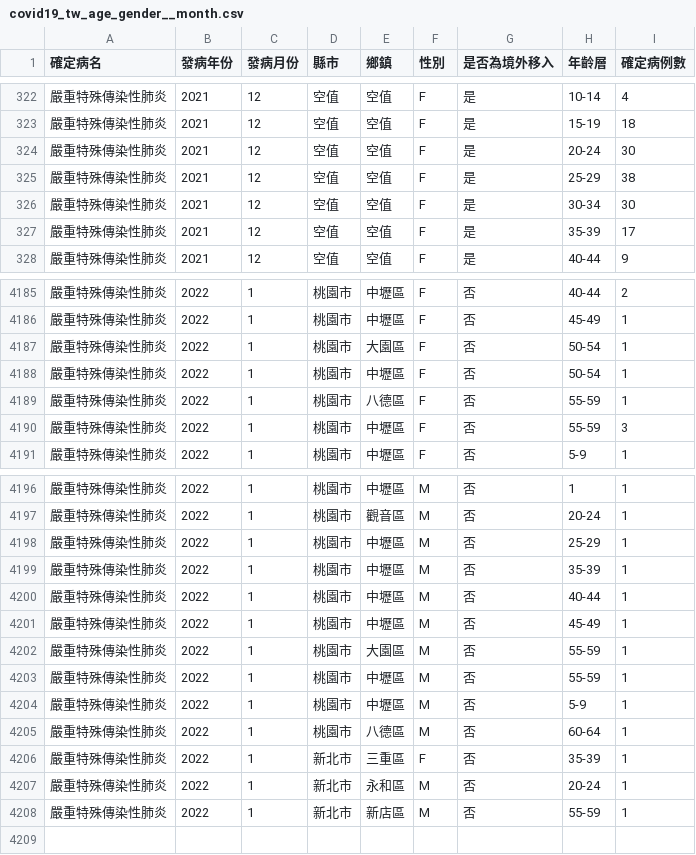
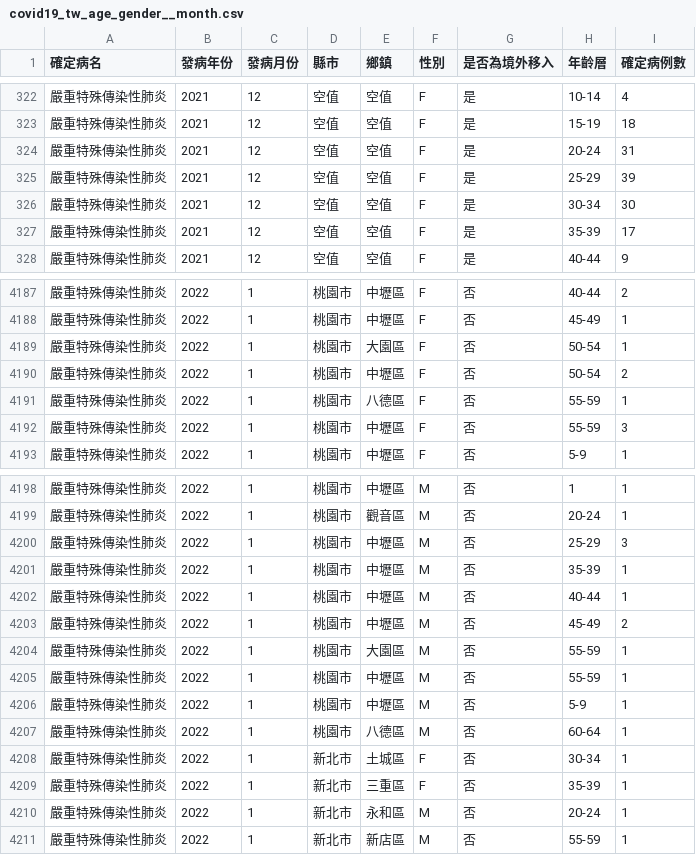
Before and after one commit to jf0510/nidss.cdc.gov.tw, a CSV file: data/covid19_tw_age_gender__month.csv, drawn as a sheet; only a part is shown, gaps mark what is left out; the diff covers the shown part only.

```diff
--- a/data/covid19_tw_age_gender__month.csv
+++ b/data/covid19_tw_age_gender__month.csv
@@ -323,4 +323,4 @@
 嚴重特殊傳染性肺炎,2021,12,空值,空值,F,是,15-19,18
-嚴重特殊傳染性肺炎,2021,12,空值,空值,F,是,20-24,30
-嚴重特殊傳染性肺炎,2021,12,空值,空值,F,是,25-29,38
+嚴重特殊傳染性肺炎,2021,12,空值,空值,F,是,20-24,31
+嚴重特殊傳染性肺炎,2021,12,空值,空值,F,是,25-29,39
 嚴重特殊傳染性肺炎,2021,12,空值,空值,F,是,30-34,30
@@ -4187,3 +4189,3 @@
 嚴重特殊傳染性肺炎,2022,1,桃園市,大園區,F,否,50-54,1
-嚴重特殊傳染性肺炎,2022,1,桃園市,中壢區,F,否,50-54,1
+嚴重特殊傳染性肺炎,2022,1,桃園市,中壢區,F,否,50-54,2
 嚴重特殊傳染性肺炎,2022,1,桃園市,八德區,F,否,55-59,1
@@ -4197,6 +4199,6 @@
 嚴重特殊傳染性肺炎,2022,1,桃園市,觀音區,M,否,20-24,1
-嚴重特殊傳染性肺炎,2022,1,桃園市,中壢區,M,否,25-29,1
+嚴重特殊傳染性肺炎,2022,1,桃園市,中壢區,M,否,25-29,3
 嚴重特殊傳染性肺炎,2022,1,桃園市,中壢區,M,否,35-39,1
 嚴重特殊傳染性肺炎,2022,1,桃園市,中壢區,M,否,40-44,1
-嚴重特殊傳染性肺炎,2022,1,桃園市,中壢區,M,否,45-49,1
+嚴重特殊傳染性肺炎,2022,1,桃園市,中壢區,M,否,45-49,2
 嚴重特殊傳染性肺炎,2022,1,桃園市,大園區,M,否,55-59,1
@@ -4205,2 +4207,3 @@
 嚴重特殊傳染性肺炎,2022,1,桃園市,八德區,M,否,60-64,1
+嚴重特殊傳染性肺炎,2022,1,新北市,土城區,F,否,30-34,1
 嚴重特殊傳染性肺炎,2022,1,新北市,三重區,F,否,35-39,1
```
Also changed, not shown: 3 added rows, 1 removed row and 32 edited cells elsewhere in this file, 1 other file.
